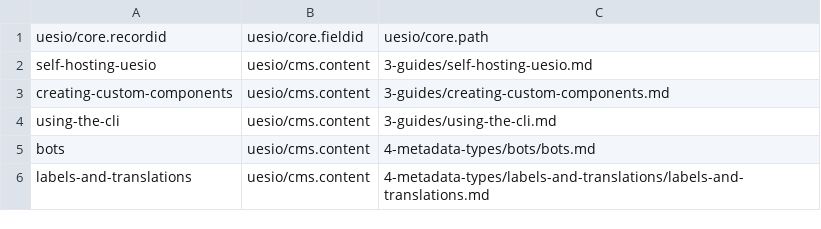
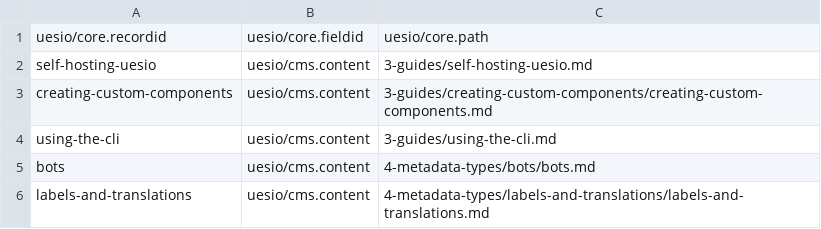
Before and after one commit to ues-io/docs, a CSV file: data/articles/docs/upload.csv, drawn as a sheet; only a part is shown.

Commit message:
Custom Components Doc (#25)
* Custom Components Doc

* Update data/articles/docs/files/3-guides/creating-custom-components/creating-custom-components.md

---------

Co-authored-by: Gregg Baxter <68324132+uesio-eng@users.noreply.github.com>
Co-authored-by: Ben Hubbard <55447225+humandad@users.noreply.github.com>

```diff
--- a/data/articles/docs/upload.csv
+++ b/data/articles/docs/upload.csv
@@ -2,3 +2,3 @@ uesio/core.recordid,uesio/core.fieldid,uesio/core.path
 self-hosting-uesio,uesio/cms.content,3-guides/self-hosting-uesio.md
-creating-custom-components,uesio/cms.content,3-guides/creating-custom-components.md
+creating-custom-components,uesio/cms.content,3-guides/creating-custom-components/creating-custom-components.md
 using-the-cli,uesio/cms.content,3-guides/using-the-cli.md
```
Also changed, not shown: 2 other files.
